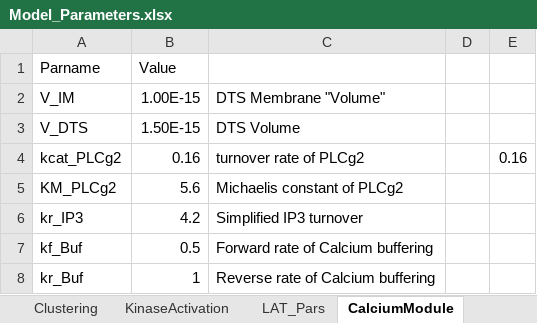
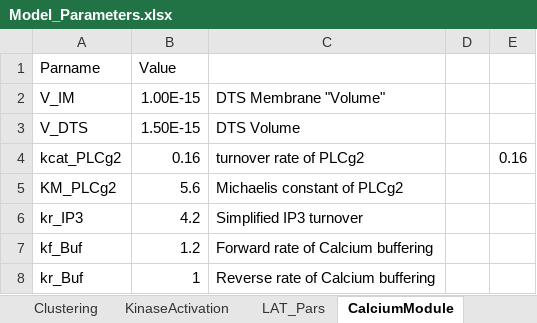
Before and after one commit to CTPSignalingLab/anjumso, an Excel workbook: Model_Parameters.xlsx, sheet CalciumModule, drawn as a sheet; values as stored, in another font and other column widths than the file's, no borders; the diff names each change by its address in the sheet, - before the commit and + after, or states it on an @@ line.

Commit message:
Corrected DTS Calcium concentration.

```diff
--- a/Model_Parameters.xlsx (sheet CalciumModule)
+++ b/Model_Parameters.xlsx (sheet CalciumModule)
-B7 (Value): 0.5
+B7 (Value): 1.2
```
Also changed, not shown: sheet InitialConcentrations, 1 other file.
